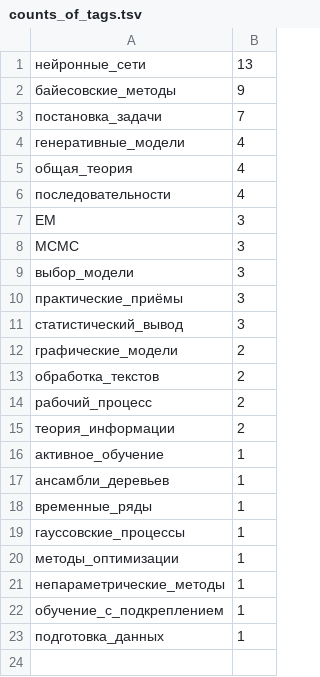
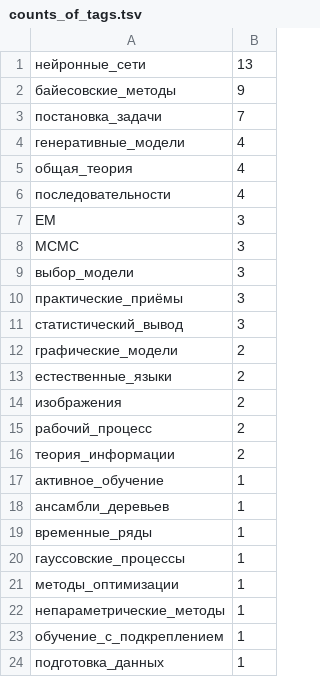
Before and after one commit to Nikolay-Lysenko/readingbricks, a TSV file: supplementaries/counts_of_tags.tsv, drawn as a sheet.

```diff
--- a/supplementaries/counts_of_tags.tsv
+++ b/supplementaries/counts_of_tags.tsv
@@ -12,3 +12,4 @@ MCMC	3
 графические_модели	2
-обработка_текстов	2
+естественные_языки	2
+изображения	2
 рабочий_процесс	2
```
Also changed, not shown: 1 other file.
